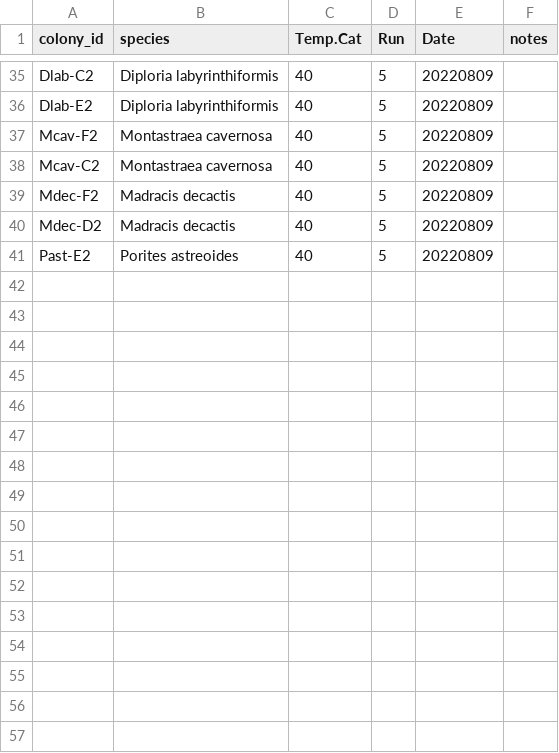
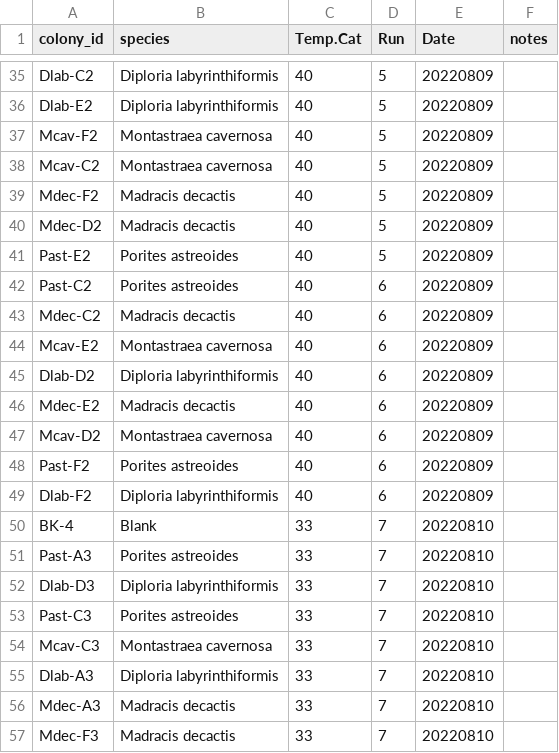
Before and after one commit to hputnam/LightCurve_TPC, a CSV file: RAnalysis/data/1_pi_curves/coral_metadata.csv, drawn as a sheet; only a part is shown, gaps mark what is left out; the diff names each change by its address in the sheet, - before the commit and + after, or states it on an @@ line.

```diff
--- a/RAnalysis/data/1_pi_curves/coral_metadata.csv
+++ b/RAnalysis/data/1_pi_curves/coral_metadata.csv
+row 42: Past-C2 | Porites astreoides | 40 | 6 | 20220809
+row 43: Mdec-C2 | Madracis decactis | 40 | 6 | 20220809
+row 44: Mcav-E2 | Montastraea cavernosa | 40 | 6 | 20220809
+row 45: Dlab-D2 | Diploria labyrinthiformis | 40 | 6 | 20220809
+row 46: Mdec-E2 | Madracis decactis | 40 | 6 | 20220809
+row 47: Mcav-D2 | Montastraea cavernosa | 40 | 6 | 20220809
+row 48: Past-F2 | Porites astreoides | 40 | 6 | 20220809
+row 49: Dlab-F2 | Diploria labyrinthiformis | 40 | 6 | 20220809
+row 50: BK-4 | Blank | 33 | 7 | 20220810
+row 51: Past-A3 | Porites astreoides | 33 | 7 | 20220810
+row 52: Dlab-D3 | Diploria labyrinthiformis | 33 | 7 | 20220810
+row 53: Past-C3 | Porites astreoides | 33 | 7 | 20220810
+row 54: Mcav-C3 | Montastraea cavernosa | 33 | 7 | 20220810
+row 55: Dlab-A3 | Diploria labyrinthiformis | 33 | 7 | 20220810
+row 56: Mdec-A3 | Madracis decactis | 33 | 7 | 20220810
+row 57: Mdec-F3 | Madracis decactis | 33 | 7 | 20220810
```
Also changed, not shown: RAnalysis/data/1_pi_curves/1_pi_curves_sample_metadata.csv, RAnalysis/output/1_surface_area.csv, 1 other file.
